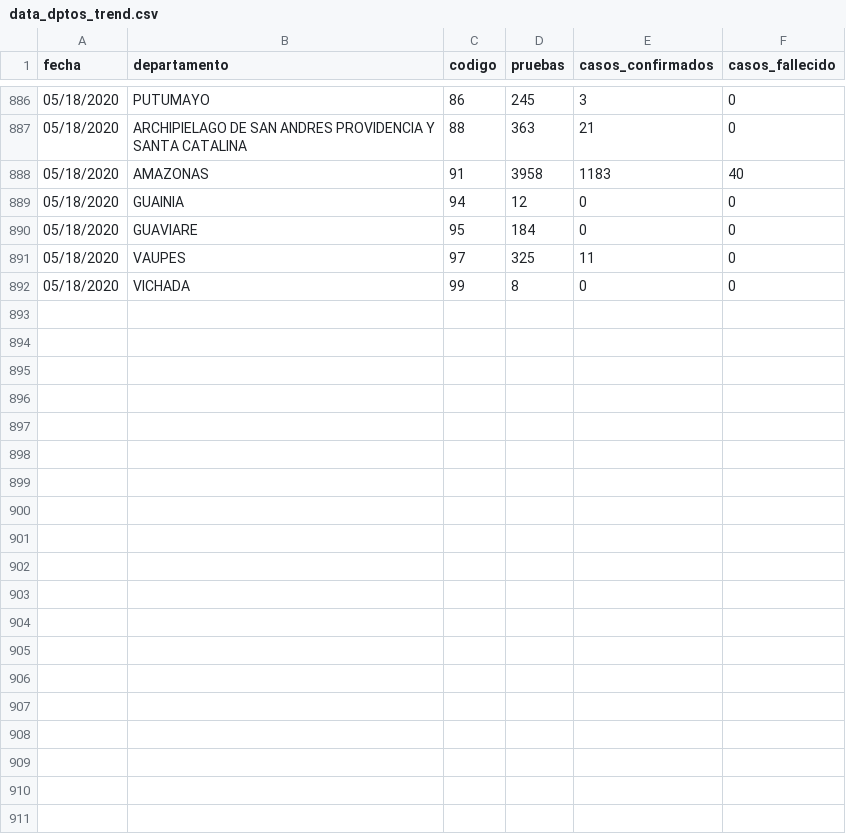
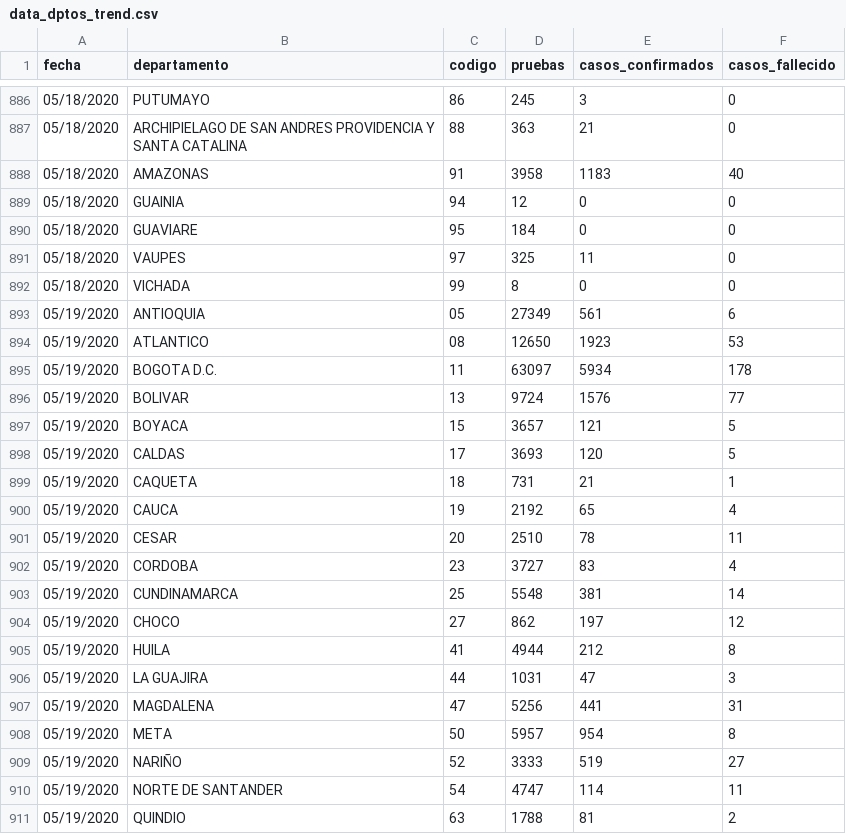
Before and after one commit to ideascol/covid19, a CSV file: data/data_dptos_trend.csv, drawn as a sheet; only a part is shown, gaps mark what is left out; the diff covers the shown part only.

Commit message:
update data col

```diff
--- a/data/data_dptos_trend.csv
+++ b/data/data_dptos_trend.csv
@@ -892 +892,20 @@ fecha,departamento,codigo,pruebas,casos_confirmados,casos_fallecido
 05/18/2020,VICHADA,99,8,0,0
+05/19/2020,ANTIOQUIA,05,27349,561,6
+05/19/2020,ATLANTICO,08,12650,1923,53
+05/19/2020,BOGOTA D.C.,11,63097,5934,178
+05/19/2020,BOLIVAR,13,9724,1576,77
+05/19/2020,BOYACA,15,3657,121,5
+05/19/2020,CALDAS,17,3693,120,5
+05/19/2020,CAQUETA,18,731,21,1
+05/19/2020,CAUCA,19,2192,65,4
+05/19/2020,CESAR,20,2510,78,11
+05/19/2020,CORDOBA,23,3727,83,4
+05/19/2020,CUNDINAMARCA,25,5548,381,14
+05/19/2020,CHOCO,27,862,197,12
+05/19/2020,HUILA,41,4944,212,8
+05/19/2020,LA GUAJIRA,44,1031,47,3
+05/19/2020,MAGDALENA,47,5256,441,31
+05/19/2020,META,50,5957,954,8
+05/19/2020,NARIÑO,52,3333,519,27
+05/19/2020,NORTE DE SANTANDER,54,4747,114,11
+05/19/2020,QUINDIO,63,1788,81,2
```
Also changed, not shown: 14 added rows elsewhere in this file, data/data_dptos.csv, data/data_dptos_cienmil.csv, 3 other files.
